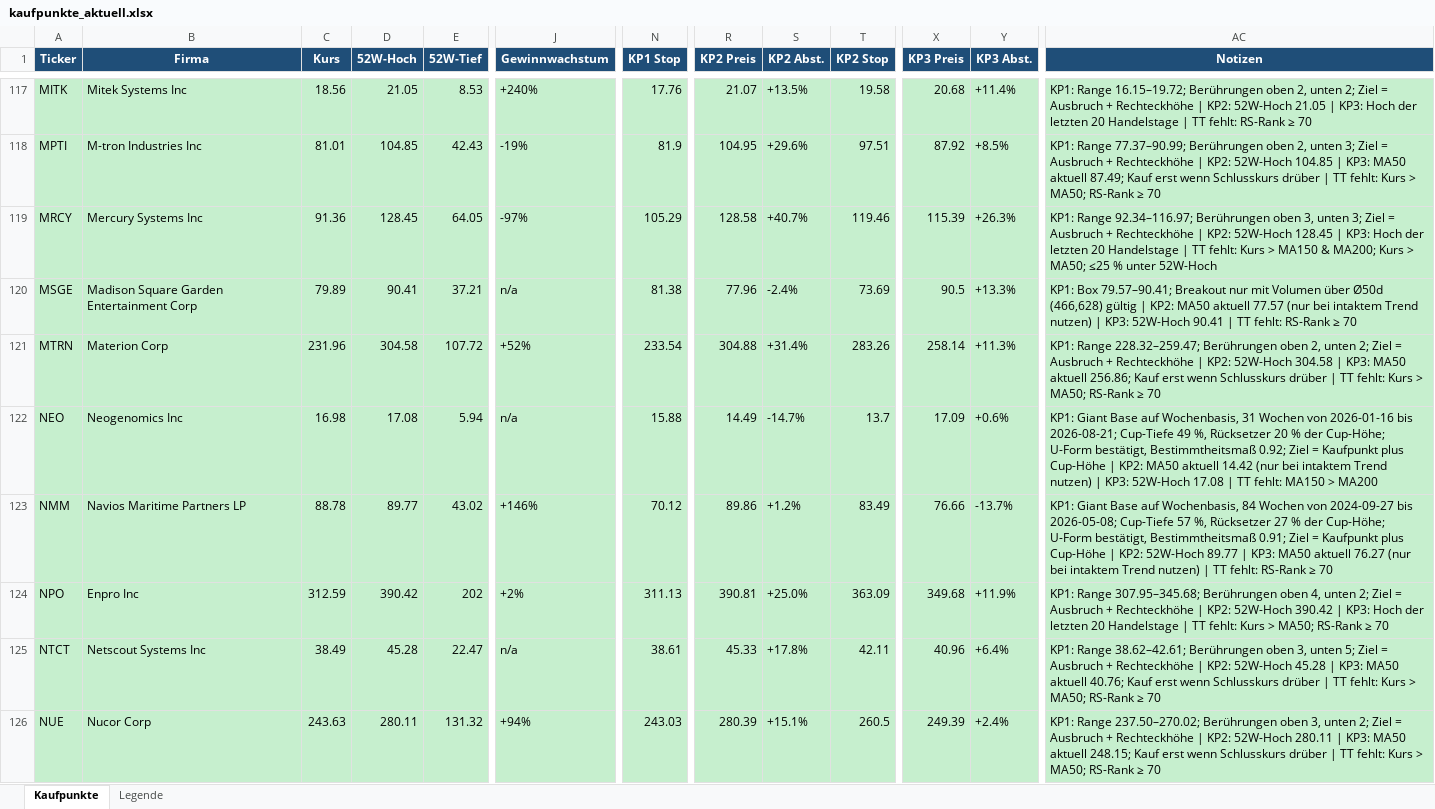
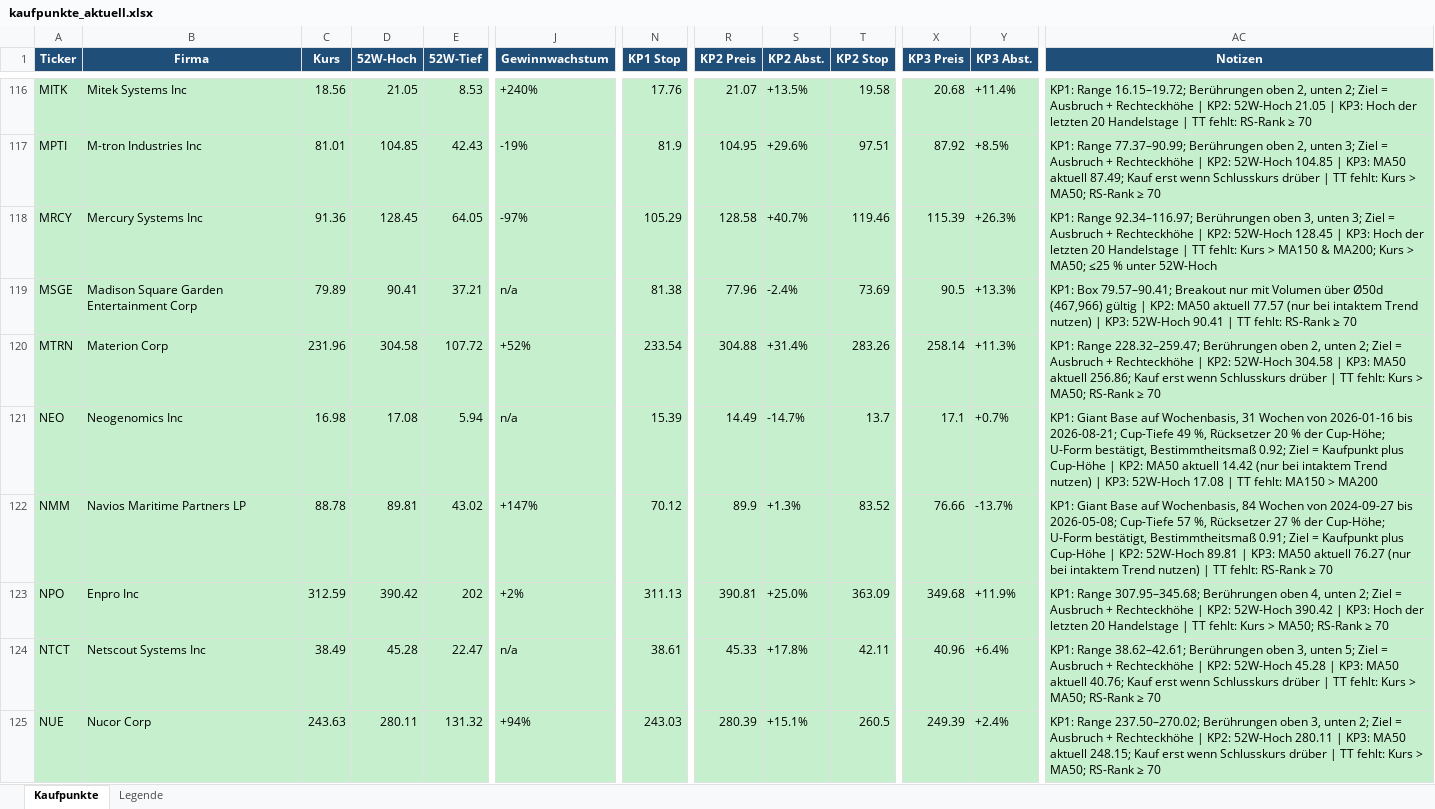
Before and after one commit to mat-schmuck/heliot, an Excel workbook: kaufpunkte_aktuell.xlsx, sheet Kaufpunkte, drawn as a sheet; only a part is shown, gaps mark what is left out; values as stored, in another font and other column widths than the file's, no borders; addresses are those after the commit; the diff covers the shown part only; the diff names each change by its address in the sheet, - before the commit and + after, or states it on an @@ line.

```diff
--- a/kaufpunkte_aktuell.xlsx (sheet Kaufpunkte)
+++ b/kaufpunkte_aktuell.xlsx (sheet Kaufpunkte)
-AC119 (Notizen): …über Ø50d (466,628) gültig |…
+AC119 (Notizen): …über Ø50d (467,966) gültig |…
-N121 (KP1 Stop): 15.88
+N121 (KP1 Stop): 15.39
-X121 (KP3 Preis): 17.09
+X121 (KP3 Preis): 17.1
-Y121 (KP3 Abst.): +0.6%
+Y121 (KP3 Abst.): +0.7%
-D122 (52W-Hoch): 89.77
+D122 (52W-Hoch): 89.81
-J122 (Gewinnwachstum): +146%
+J122 (Gewinnwachstum): +147%
-R122 (KP2 Preis): 89.86
+R122 (KP2 Preis): 89.9
-S122 (KP2 Abst.): +1.2%
+S122 (KP2 Abst.): +1.3%
-T122 (KP2 Stop): 83.49
+T122 (KP2 Stop): 83.52
-AC122 (Notizen): …KP2: 52W-Hoch 89.77 | KP3:…
+AC122 (Notizen): …KP2: 52W-Hoch 89.81 | KP3:…
```
Also changed, not shown: 1 added row, 1 removed row and 103 edited cells elsewhere in this sheet, 6 other files.
